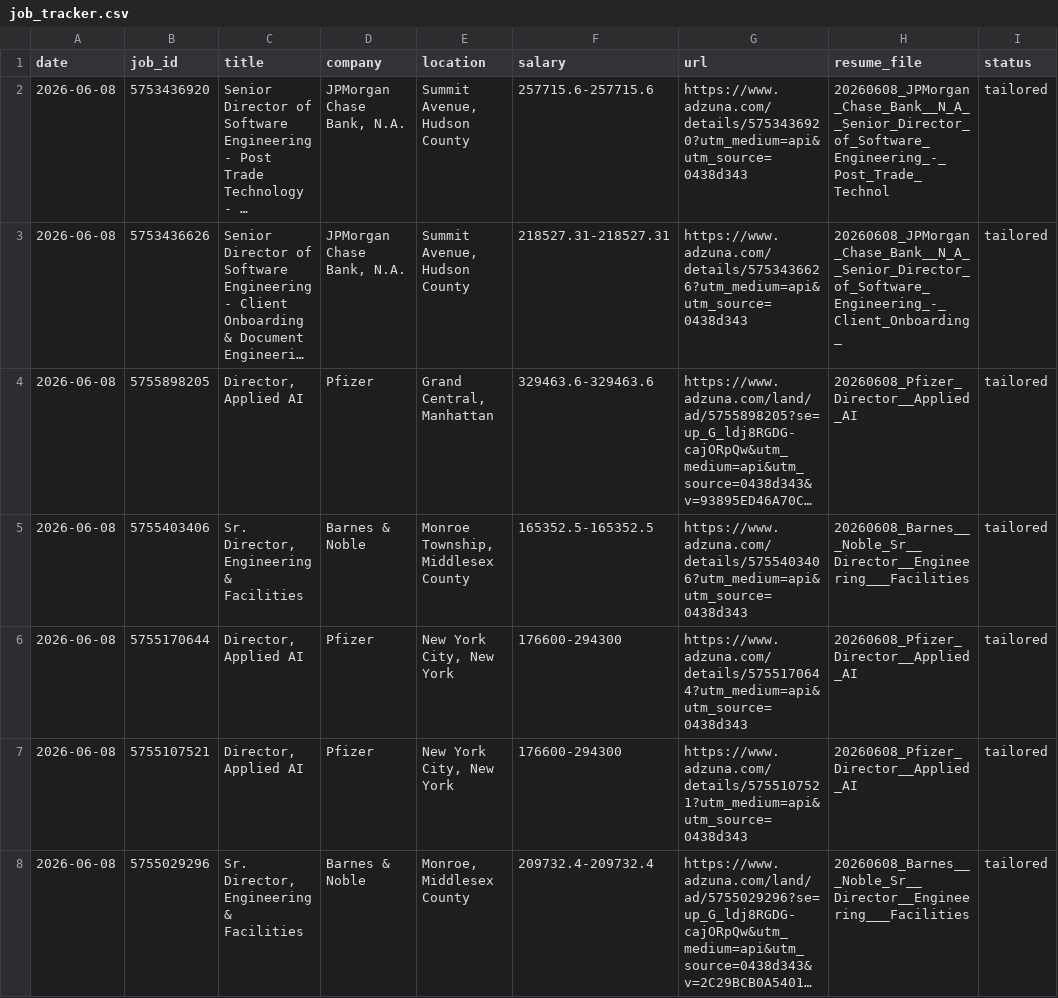
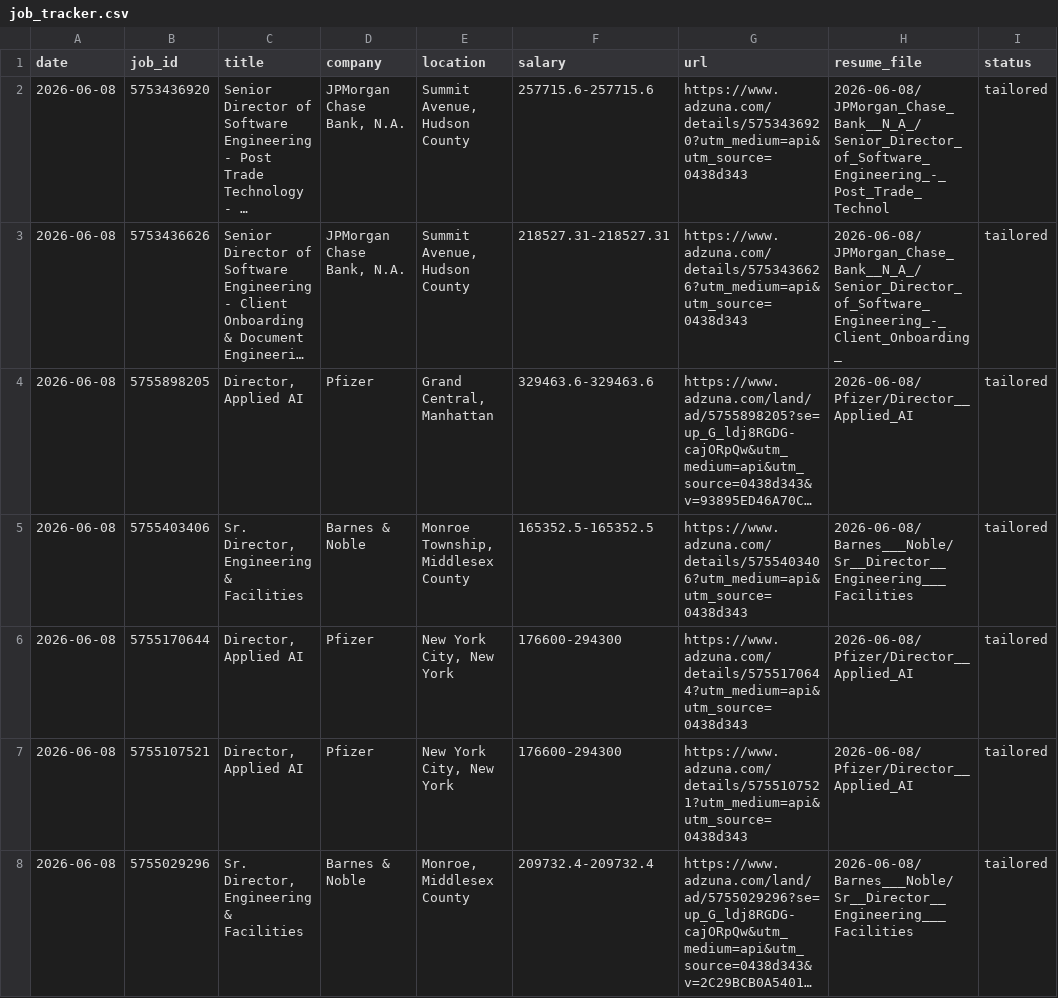
Before and after one commit to asnarun75/bmad-marketplace, a CSV file: job_hunter/output/job_tracker.csv, drawn as a sheet; only a part is shown; long unchanged cells end in …; the diff covers the shown part only; the diff names each change by its address in the sheet, - before the commit and + after, or states it on an @@ line.

```diff
--- a/job_hunter/output/job_tracker.csv
+++ b/job_hunter/output/job_tracker.csv
-H2 (resume_file): 20260608_JPMorgan_Chase_Bank__N_A__Senior_Director_of_Software_Engineering_-_Post_Trade_Technol
+H2 (resume_file): 2026-06-08/JPMorgan_Chase_Bank__N_A_/Senior_Director_of_Software_Engineering_-_Post_Trade_Technol
-H3 (resume_file): 20260608_JPMorgan_Chase_Bank__N_A__Senior_Director_of_Software_Engineering_-_Client_Onboarding_
+H3 (resume_file): 2026-06-08/JPMorgan_Chase_Bank__N_A_/Senior_Director_of_Software_Engineering_-_Client_Onboarding_
-H4 (resume_file): 20260608_Pfizer_Director__Applied_AI
+H4 (resume_file): 2026-06-08/Pfizer/Director__Applied_AI
-H5 (resume_file): 20260608_Barnes___Noble_Sr__Director__Engineering___Facilities
+H5 (resume_file): 2026-06-08/Barnes___Noble/Sr__Director__Engineering___Facilities
-H6:H7 (resume_file): 20260608_Pfizer_Director__Applied_AI
+H6:H7 (resume_file): 2026-06-08/Pfizer/Director__Applied_AI
-H8 (resume_file): 20260608_Barnes___Noble_Sr__Director__Engineering___Facilities
+H8 (resume_file): 2026-06-08/Barnes___Noble/Sr__Director__Engineering___Facilities
```
Also changed, not shown: 27 edited cells elsewhere in this file, 58 other files.
